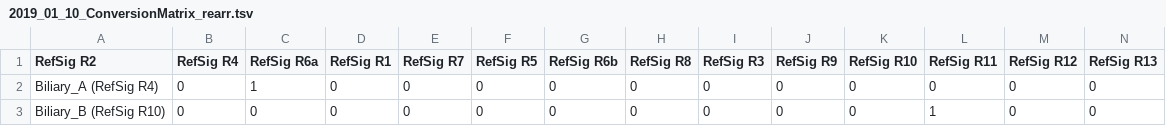
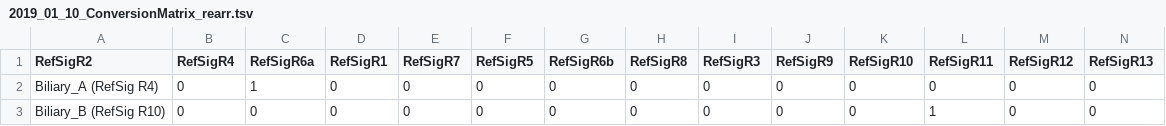
Before and after one commit to Nik-Zainal-Group/signature.tools.lib, a TSV file: data/2019_01_10_ConversionMatrix_rearr.tsv, drawn as a sheet; only a part is shown; the diff covers the shown part only; the diff names each change by its address in the sheet, - before the commit and + after, or states it on an @@ line.

```diff
--- a/data/2019_01_10_ConversionMatrix_rearr.tsv
+++ b/data/2019_01_10_ConversionMatrix_rearr.tsv
-A1: RefSig R2
+A1: RefSigR2
-B1: RefSig R4
+B1: RefSigR4
-C1: RefSig R6a
+C1: RefSigR6a
-D1: RefSig R1
+D1: RefSigR1
-E1: RefSig R7
+E1: RefSigR7
-F1: RefSig R5
+F1: RefSigR5
-G1: RefSig R6b
+G1: RefSigR6b
-H1: RefSig R8
+H1: RefSigR8
-I1: RefSig R3
+I1: RefSigR3
-J1: RefSig R9
+J1: RefSigR9
-K1: RefSig R10
+K1: RefSigR10
-L1: RefSig R11
+L1: RefSigR11
-M1: RefSig R12
+M1: RefSigR12
-N1: RefSig R13
+N1: RefSigR13
```
Also changed, not shown: 7 edited cells elsewhere in this file, data/2019_01_10_ConversionMatrix_subs.tsv, 12 other files.
